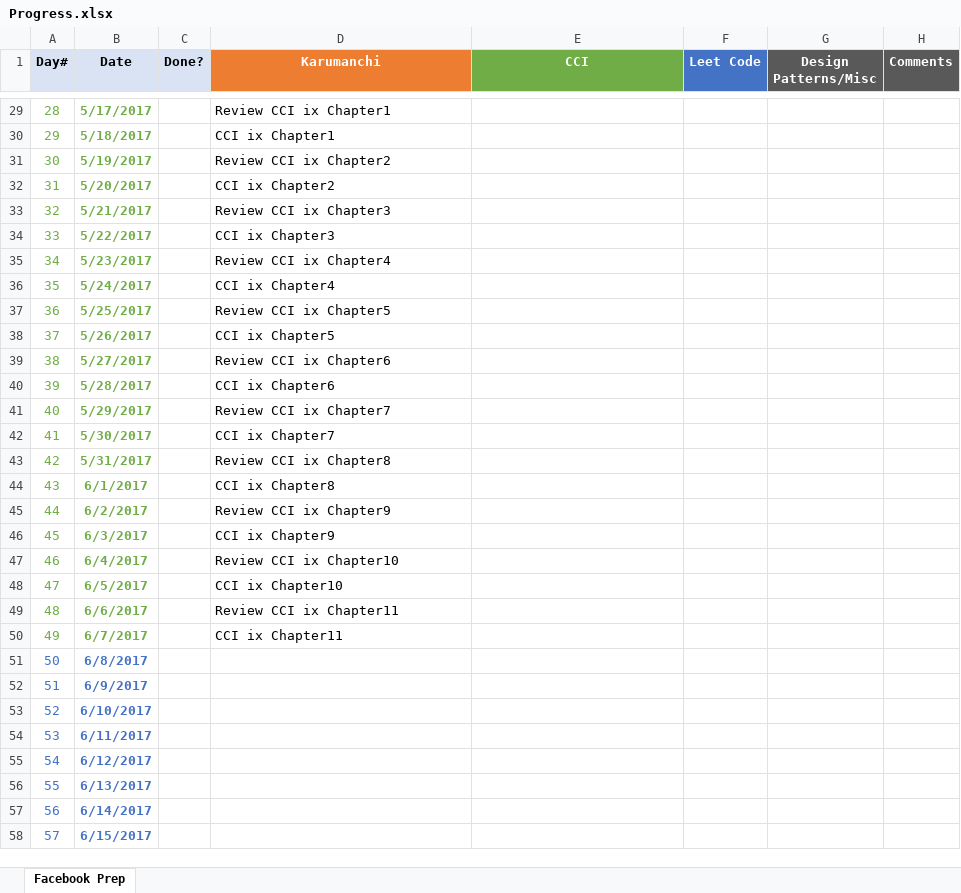
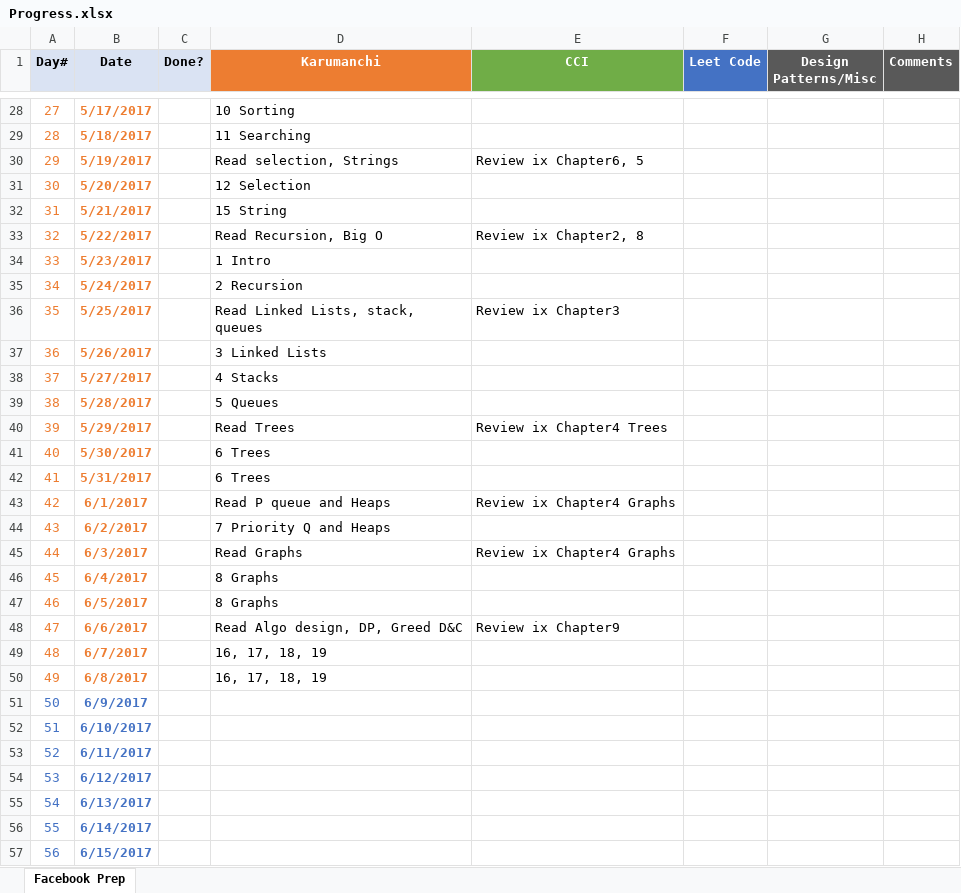
Before and after one commit to vav8085/Fantastica, an Excel workbook: src/Progress.xlsx, sheet Facebook Prep, drawn as a sheet; only a part is shown, gaps mark what is left out; values as stored, in another font and other column widths than the file's, no borders; addresses are those after the commit; the diff covers the shown part only; the diff names each change by its address in the sheet, - before the commit and + after, or states it on an @@ line.

```diff
--- a/src/Progress.xlsx (sheet Facebook Prep)
+++ b/src/Progress.xlsx (sheet Facebook Prep)
@@ column A (Day#) renumbered from row 2 down @@
-A28:B49 text colour: #70AD47
+A28:B49 text colour: #ED7D31
-D28 (Karumanchi): Review CCI ix Chapter1
+D28 (Karumanchi): 10 Sorting
-D29 (Karumanchi): CCI ix Chapter1
+D29 (Karumanchi): 11 Searching
-D30 (Karumanchi): Review CCI ix Chapter2
+D30 (Karumanchi): Read selection, Strings
-E30 (CCI): (empty)
+E30 (CCI): Review ix Chapter6, 5
-D31 (Karumanchi): CCI ix Chapter2
+D31 (Karumanchi): 12 Selection
-D32 (Karumanchi): Review CCI ix Chapter3
+D32 (Karumanchi): 15 String
-D33 (Karumanchi): CCI ix Chapter3
+D33 (Karumanchi): Read Recursion, Big O
-E33 (CCI): (empty)
+E33 (CCI): Review ix Chapter2, 8
-D34 (Karumanchi): Review CCI ix Chapter4
+D34 (Karumanchi): 1 Intro
-D35 (Karumanchi): CCI ix Chapter4
+D35 (Karumanchi): 2 Recursion
-D36 (Karumanchi): Review CCI ix Chapter5
+D36 (Karumanchi): Read Linked Lists, stack, queues
-E36 (CCI): (empty)
+E36 (CCI): Review ix Chapter3
-D37 (Karumanchi): CCI ix Chapter5
+D37 (Karumanchi): 3 Linked Lists
-D38 (Karumanchi): Review CCI ix Chapter6
+D38 (Karumanchi): 4 Stacks
-D39 (Karumanchi): CCI ix Chapter6
+D39 (Karumanchi): 5 Queues
-D40 (Karumanchi): Review CCI ix Chapter7
+D40 (Karumanchi): Read Trees
-E40 (CCI): (empty)
+E40 (CCI): Review ix Chapter4 Trees
-D41 (Karumanchi): CCI ix Chapter7
+D41 (Karumanchi): 6 Trees
-D42 (Karumanchi): Review CCI ix Chapter8
+D42 (Karumanchi): 6 Trees
-D43 (Karumanchi): CCI ix Chapter8
+D43 (Karumanchi): Read P queue and Heaps
-E43 (CCI): (empty)
+E43 (CCI): Review ix Chapter4 Graphs
-D44 (Karumanchi): Review CCI ix Chapter9
+D44 (Karumanchi): 7 Priority Q and Heaps
-D45 (Karumanchi): CCI ix Chapter9
+D45 (Karumanchi): Read Graphs
-E45 (CCI): (empty)
+E45 (CCI): Review ix Chapter4 Graphs
-D46 (Karumanchi): Review CCI ix Chapter10
+D46 (Karumanchi): 8 Graphs
-D47 (Karumanchi): CCI ix Chapter10
+D47 (Karumanchi): 8 Graphs
-D48 (Karumanchi): Review CCI ix Chapter11
+D48 (Karumanchi): Read Algo design, DP, Greed D&C
-E48 (CCI): (empty)
+E48 (CCI): Review ix Chapter9
-D49 (Karumanchi): CCI ix Chapter11
+D49 (Karumanchi): 16, 17, 18, 19
-A50:B50 text colour: #4472C4
+A50:B50 text colour: #ED7D31
-D50 (Karumanchi): (empty)
+D50 (Karumanchi): 16, 17, 18, 19
```
Also changed, not shown: 1 removed row, 37 edited cells and cell formats elsewhere in this sheet.
